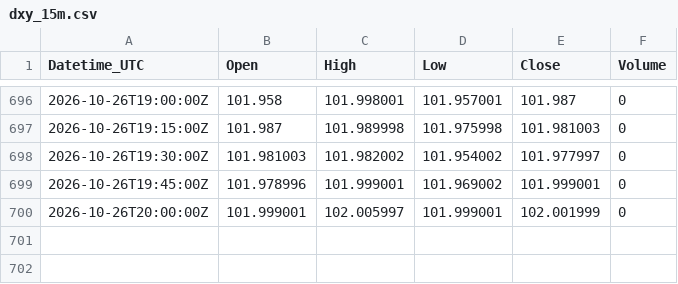
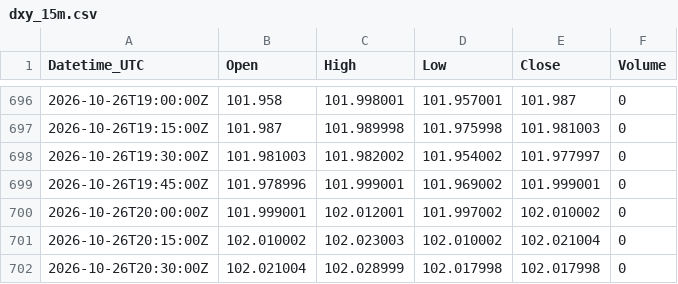
Before and after one commit to Kubula-xu/claude-finance-data, a CSV file: data/dxy_15m.csv, drawn as a sheet; only a part is shown, gaps mark what is left out.

```diff
--- a/data/dxy_15m.csv
+++ b/data/dxy_15m.csv
@@ -699,2 +699,4 @@ Datetime_UTC,Open,High,Low,Close,Volume
 2026-10-26T19:45:00Z,101.978996,101.999001,101.969002,101.999001,0
-2026-10-26T20:00:00Z,101.999001,102.005997,101.999001,102.001999,0
+2026-10-26T20:00:00Z,101.999001,102.012001,101.997002,102.010002,0
+2026-10-26T20:15:00Z,102.010002,102.023003,102.010002,102.021004,0
+2026-10-26T20:30:00Z,102.021004,102.028999,102.017998,102.017998,0
```
Also changed, not shown: data/gold_15m.csv, data/nq_15m.csv, 32 other files.
